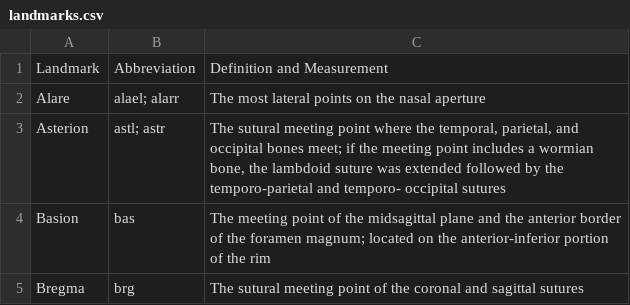
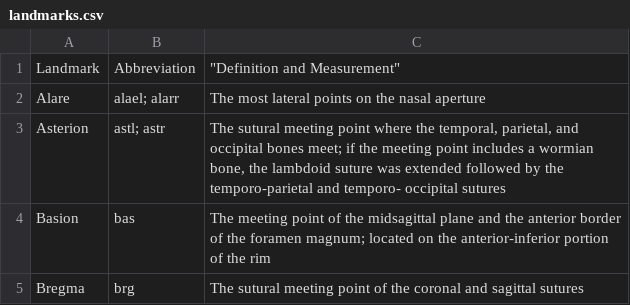
Before and after one commit to cusisom/Research_Methods, a CSV file: landmarks.csv, drawn as a sheet; only a part is shown.

```diff
--- a/landmarks.csv
+++ b/landmarks.csv
@@ -1,2 +1,2 @@
-Landmark,Abbreviation,Definition and Measurement
+Landmark,Abbreviation,"""Definition and Measurement"""
 Alare ,alael; alarr,The most lateral points on the nasal aperture
```
Also changed, not shown: Book1.csv, clp.csv, 1 other file.
